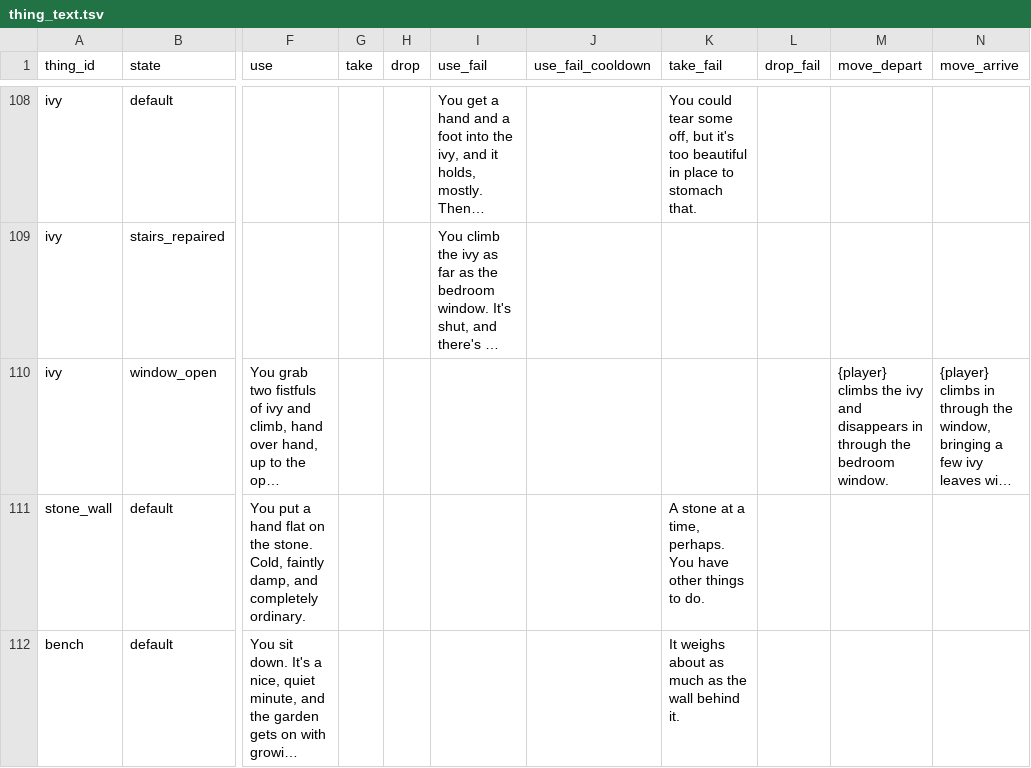
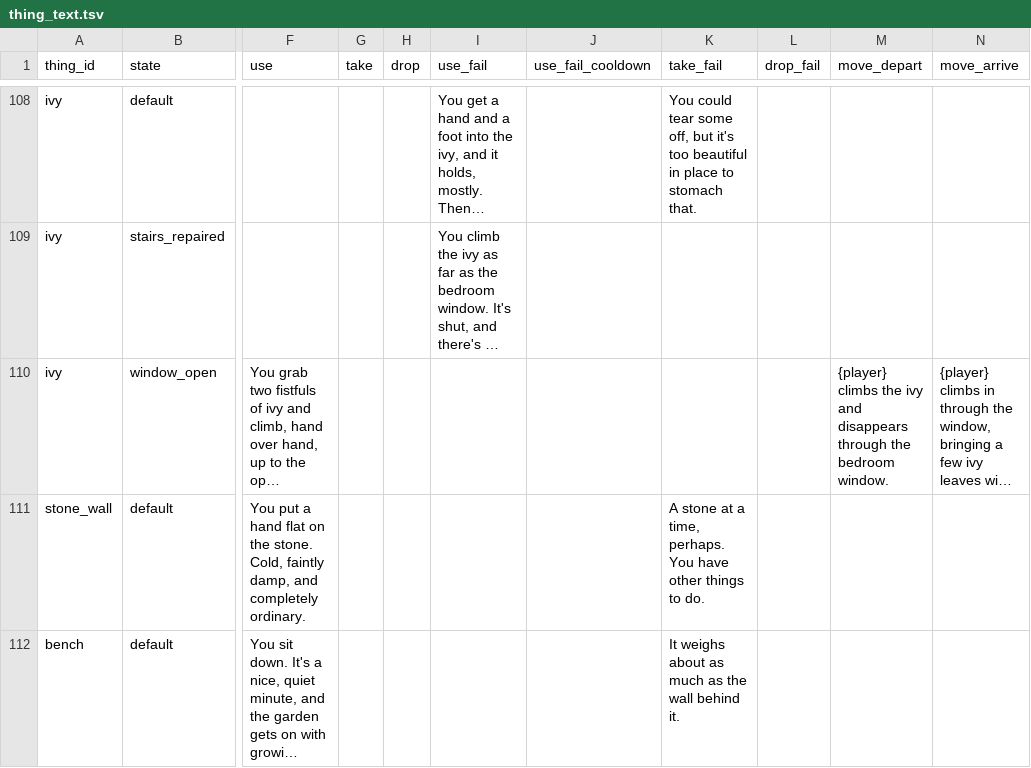
Before and after one commit to kelseybooth/halloween-in-june, a TSV file: creative content/thing_text.tsv, drawn as a sheet; only a part is shown, gaps mark what is left out; long unchanged cells end in …; the diff names each change by its address in the sheet, - before the commit and + after, or states it on an @@ line.

```diff
--- a/creative content/thing_text.tsv
+++ b/creative content/thing_text.tsv
-M110 (move_depart): …and disappears in through the…
+M110 (move_depart): …and disappears through the…
```
